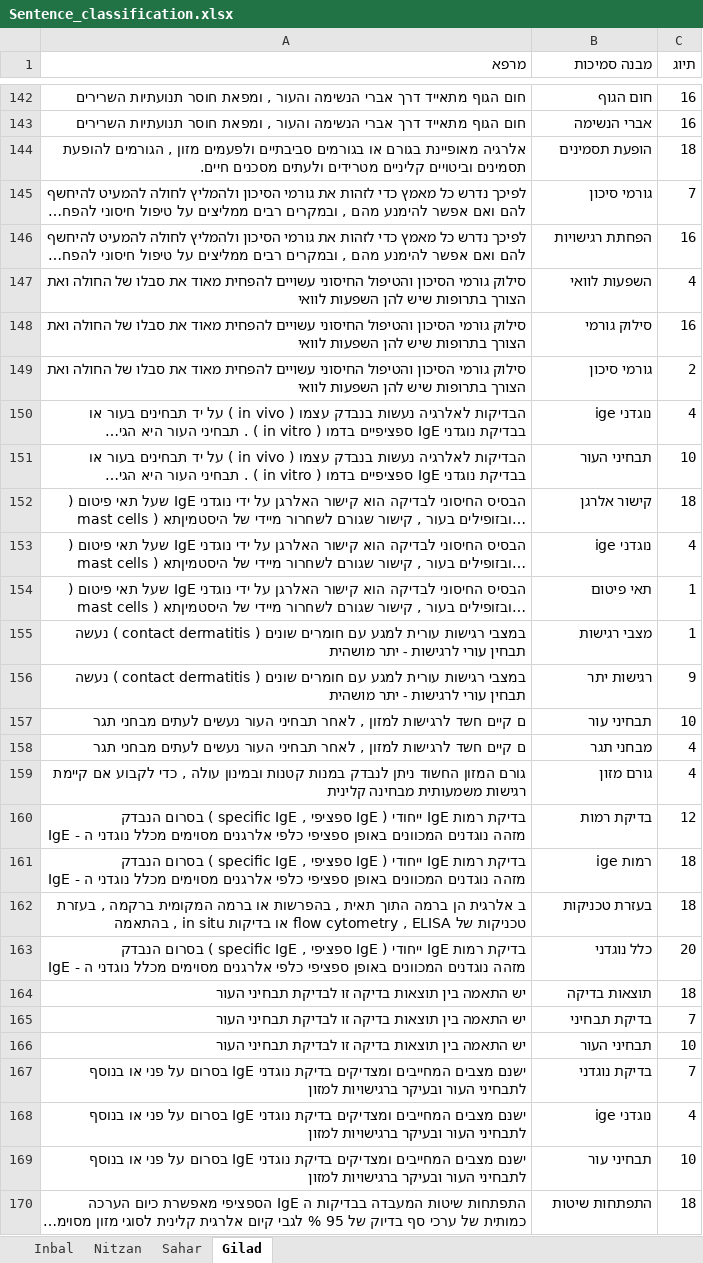
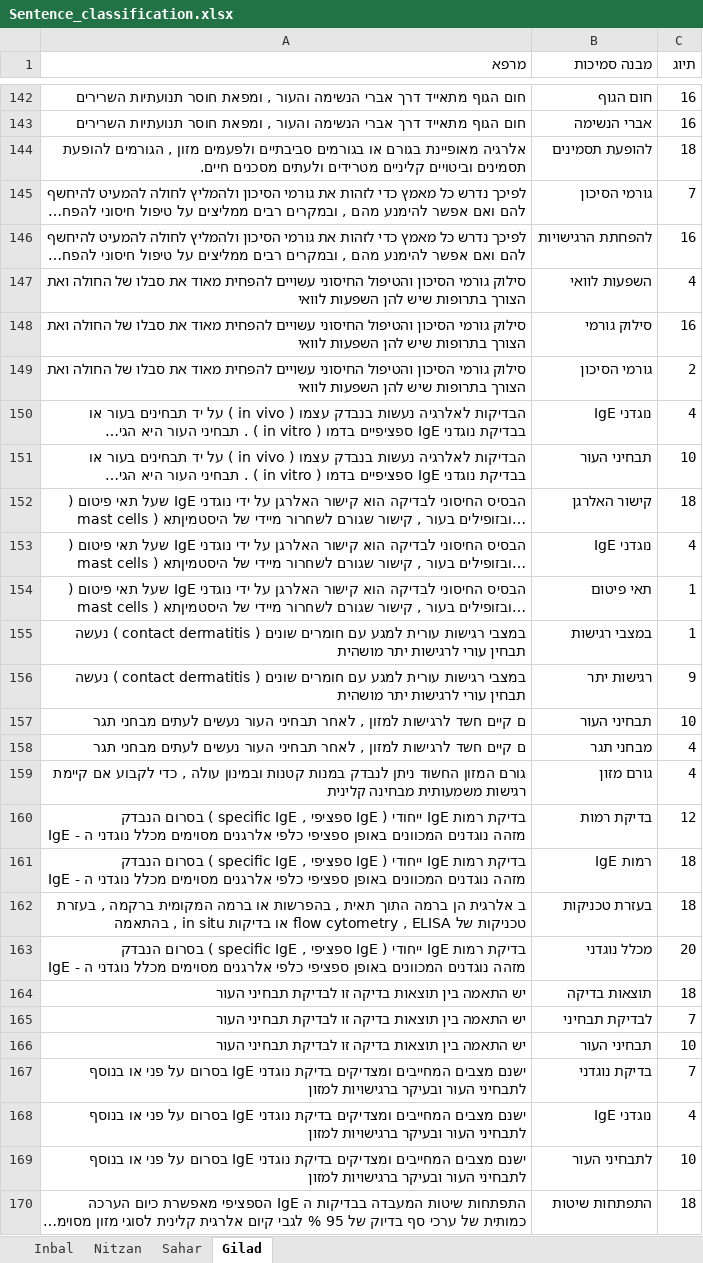
Before and after one commit to saharc2000/NLP_Construct-State_Classifier, an Excel workbook: Sentence_classification.xlsx, sheet Gilad, drawn as a sheet; only a part is shown, gaps mark what is left out; long unchanged cells end in …; values as stored, in another font and other column widths than the file's, no borders; charts and pictures not drawn; the diff covers the shown part only; the diff names each change by its address in the sheet, - before the commit and + after, or states it on an @@ line.

```diff
--- a/Sentence_classification.xlsx (sheet Gilad)
+++ b/Sentence_classification.xlsx (sheet Gilad)
-B144 (מבנה סמיכות): הופעת תסמינים
+B144 (מבנה סמיכות): להופעת תסמינים
-B145 (מבנה סמיכות): גורמי סיכון
+B145 (מבנה סמיכות): גורמי הסיכון
-B146 (מבנה סמיכות): הפחתת רגישויות
+B146 (מבנה סמיכות): להפחתת הרגישויות
-B149 (מבנה סמיכות): גורמי סיכון
+B149 (מבנה סמיכות): גורמי הסיכון
-B150 (מבנה סמיכות): נוגדני ige
+B150 (מבנה סמיכות): נוגדני IgE
-B152 (מבנה סמיכות): קישור אלרגן
+B152 (מבנה סמיכות): קישור האלרגן
-B153 (מבנה סמיכות): נוגדני ige
+B153 (מבנה סמיכות): נוגדני IgE
-A155:A156 (מרפא): …עורי לרגישות - יתר מושהית
+A155:A156 (מרפא): …עורי לרגישות יתר מושהית
-B155 (מבנה סמיכות): מצבי רגישות
+B155 (מבנה סמיכות): במצבי רגישות
-B157 (מבנה סמיכות): תבחיני עור
+B157 (מבנה סמיכות): תבחיני העור
-B161 (מבנה סמיכות): רמות ige
+B161 (מבנה סמיכות): רמות IgE
-B163 (מבנה סמיכות): כלל נוגדני
+B163 (מבנה סמיכות): מכלל נוגדני
-B165 (מבנה סמיכות): בדיקת תבחיני
+B165 (מבנה סמיכות): לבדיקת תבחיני
-B168 (מבנה סמיכות): נוגדני ige
+B168 (מבנה סמיכות): נוגדני IgE
-B169 (מבנה סמיכות): תבחיני עור
+B169 (מבנה סמיכות): לתבחיני העור
```
Also changed, not shown: 92 edited cells elsewhere in this sheet, charts or pictures, 7 other files.
